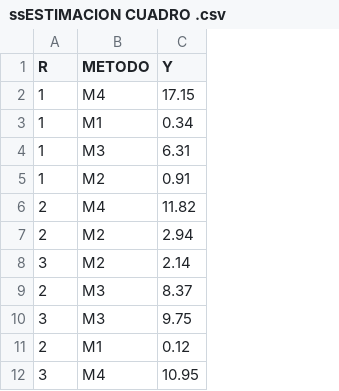
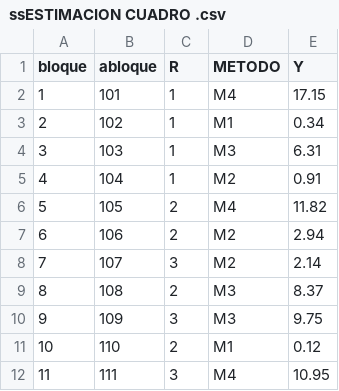
Before and after one commit to Titavg/Estructuras, a CSV file: ssESTIMACION CUADRO .csv, drawn as a sheet; only a part is shown; the diff names each change by its address in the sheet, - before the commit and + after, or states it on an @@ line.

Commit message:
Add files via upload

```diff
--- a/ssESTIMACION CUADRO .csv
+++ b/ssESTIMACION CUADRO .csv
+column A (bloque), rows 2-12: 1 | 2 | 3 | 4 | 5 | 6 | 7 | 8 | 9 | 10 | 11
+column B (abloque), rows 2-12: 101 | 102 | 103 | 104 | 105 | 106 | 107 | 108 | 109 | 110 | 111
```
